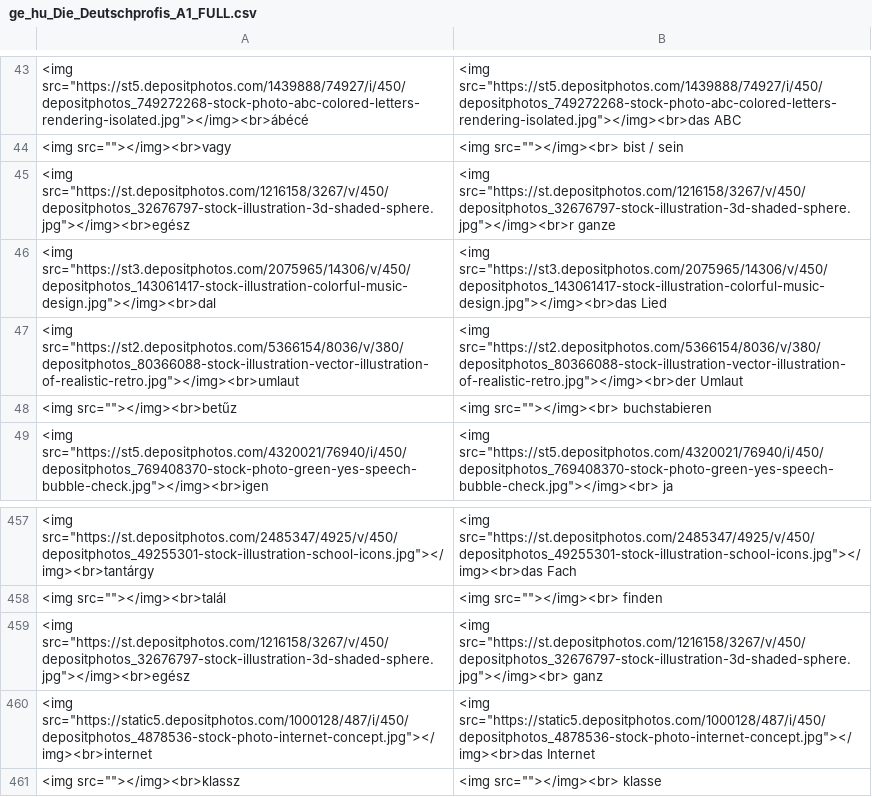
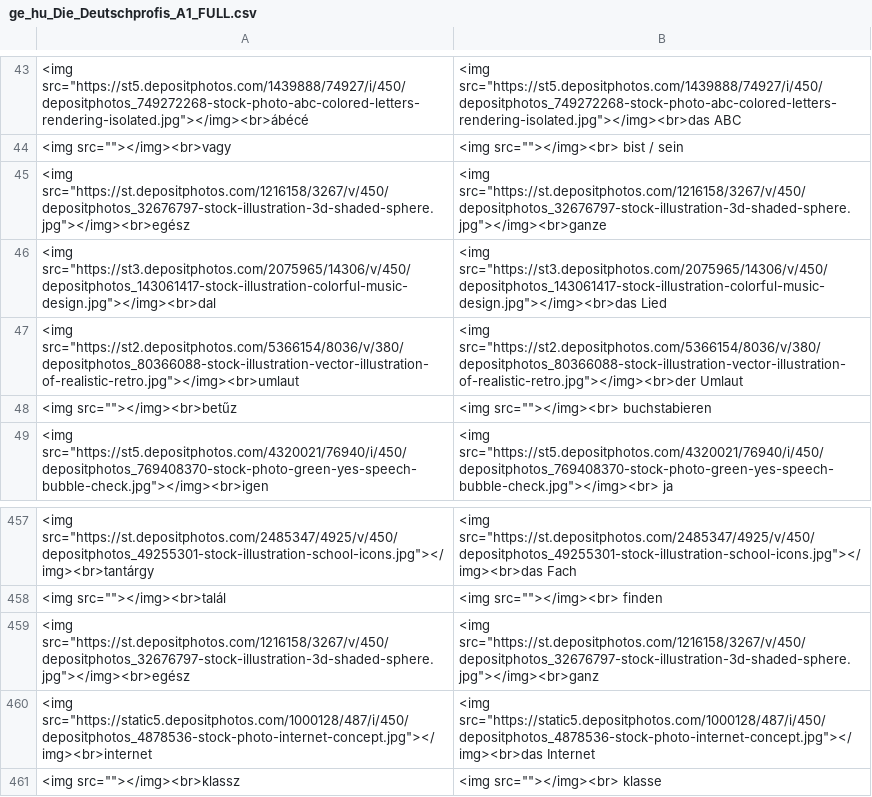
Before and after one commit to Felisha76/portfolio, a CSV file: cs_templates/ge_hu_Die_Deutschprofis_A1_FULL.csv, drawn as a sheet; only a part is shown, gaps mark what is left out; the diff names each change by its address in the sheet, - before the commit and + after, or states it on an @@ line.

Commit message:
ganz corrected

```diff
--- a/cs_templates/ge_hu_Die_Deutschprofis_A1_FULL.csv
+++ b/cs_templates/ge_hu_Die_Deutschprofis_A1_FULL.csv
-B45: <img src="https://st.depositphotos.com/1216158/3267/v/450/depositphotos_32676797-stock-illustration-3d-shaded-sphere.jpg"></img><br>r ganze
+B45: <img src="https://st.depositphotos.com/1216158/3267/v/450/depositphotos_32676797-stock-illustration-3d-shaded-sphere.jpg"></img><br>ganze
-B459: <img src="https://st.depositphotos.com/1216158/3267/v/450/depositphotos_32676797-stock-illustration-3d-shaded-sphere.jpg"></img><br> ganz
+B459: <img src="https://st.depositphotos.com/1216158/3267/v/450/depositphotos_32676797-stock-illustration-3d-shaded-sphere.jpg"></img><br>ganz
```
Also changed, not shown: cs_templates/ge_hu_Die_Deutschprofis_A1_01.csv, cs_templates/ge_hu_Die_Deutschprofis_A1_08.csv.
